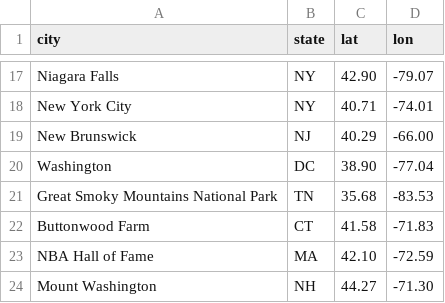
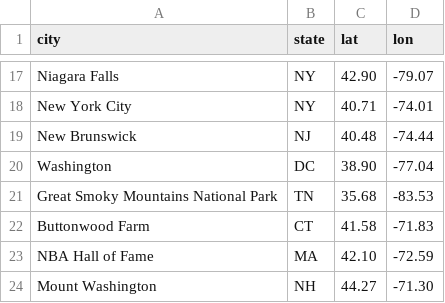
Before and after one commit to victor-xiong/victor-xiong.github.io, a CSV file: data/us_cities.csv, drawn as a sheet; only a part is shown, gaps mark what is left out.

```diff
--- a/data/us_cities.csv
+++ b/data/us_cities.csv
@@ -18,3 +18,3 @@ Niagara Falls,NY,42.90,-79.07
 New York City,NY,40.71,-74.01
-New Brunswick,NJ,40.29,-66.00
+New Brunswick,NJ,40.48,-74.44
 Washington,DC,38.90,-77.04
```
Also changed, not shown: 8 other files.
